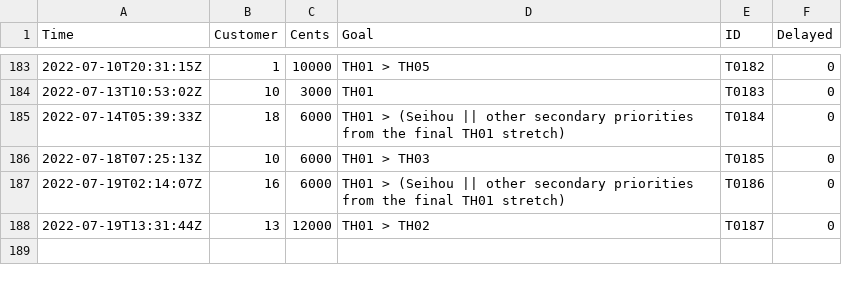
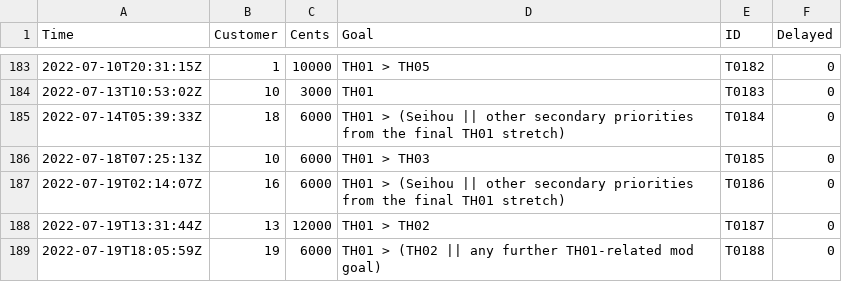
Before and after one commit to nmlgc/rec98.nmlgc.net, a TSV file: db/transactions.tsv, drawn as a sheet; only a part is shown, gaps mark what is left out; the diff names each change by its address in the sheet, - before the commit and + after, or states it on an @@ line.

Commit message:
[💰] Confirm T0188
60 € from GhostRiderCog towards TH01, with either TH02 or any further
TH01-related mod goal as a secondary priority! Thanks so very much!

```diff
--- a/db/transactions.tsv
+++ b/db/transactions.tsv
+row 189: 2022-07-19T18:05:59Z | 19 | 6000 | TH01 > (TH02 || any further TH01-related mod goal) | T0188 | 0
```
